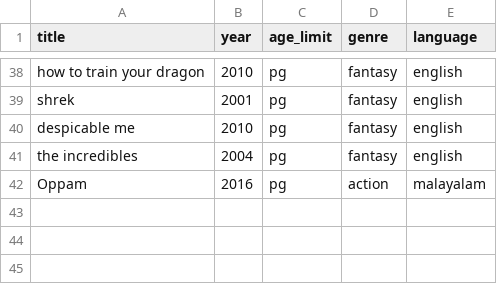
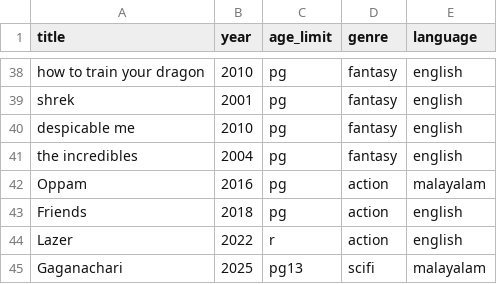
Before and after one commit to DJRGDHRUVAM/letterboxd, a CSV file: movies.csv, drawn as a sheet; only a part is shown, gaps mark what is left out; the diff names each change by its address in the sheet, - before the commit and + after, or states it on an @@ line.

Commit message:
modified:   Login.py modified:   __pycache__/movies_db.cpython-313.pyc modified:   movies.csv modified:   movies_db.py

```diff
--- a/movies.csv
+++ b/movies.csv
+row 43: Friends | 2018 | pg | action | english
+row 44: Lazer | 2022 | r | action | english
+row 45: Gaganachari | 2025 | pg13 | scifi | malayalam
```
Also changed, not shown: 2 other files.
